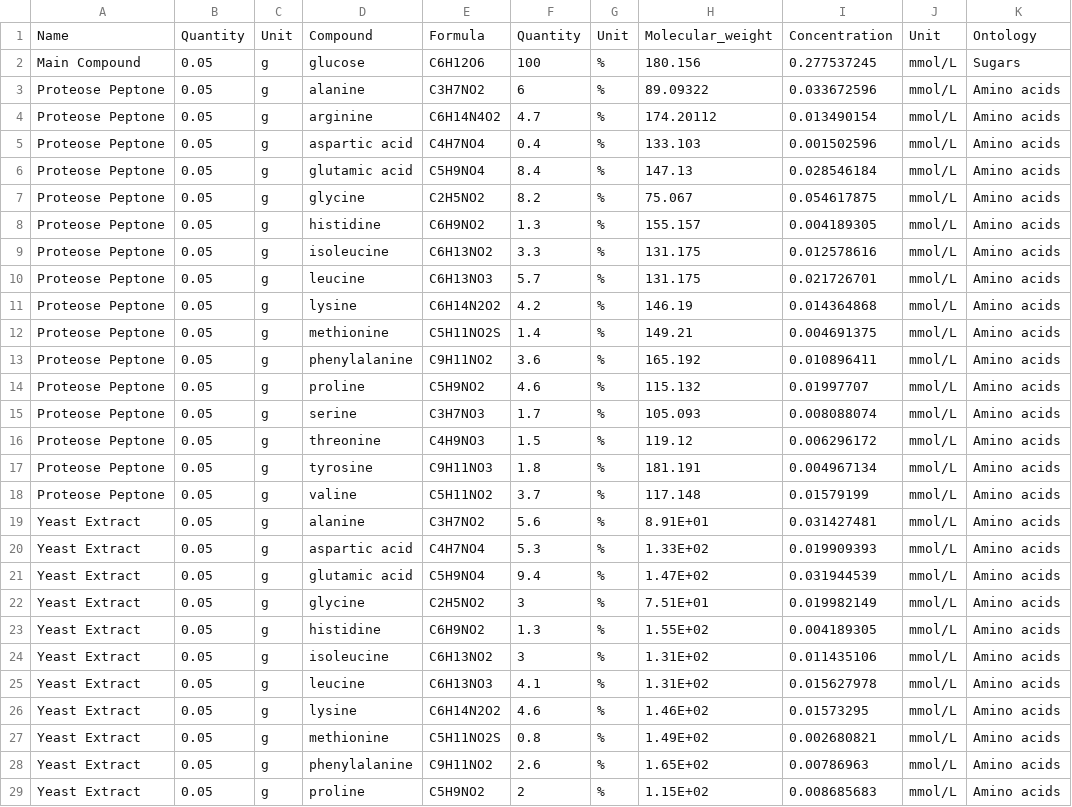
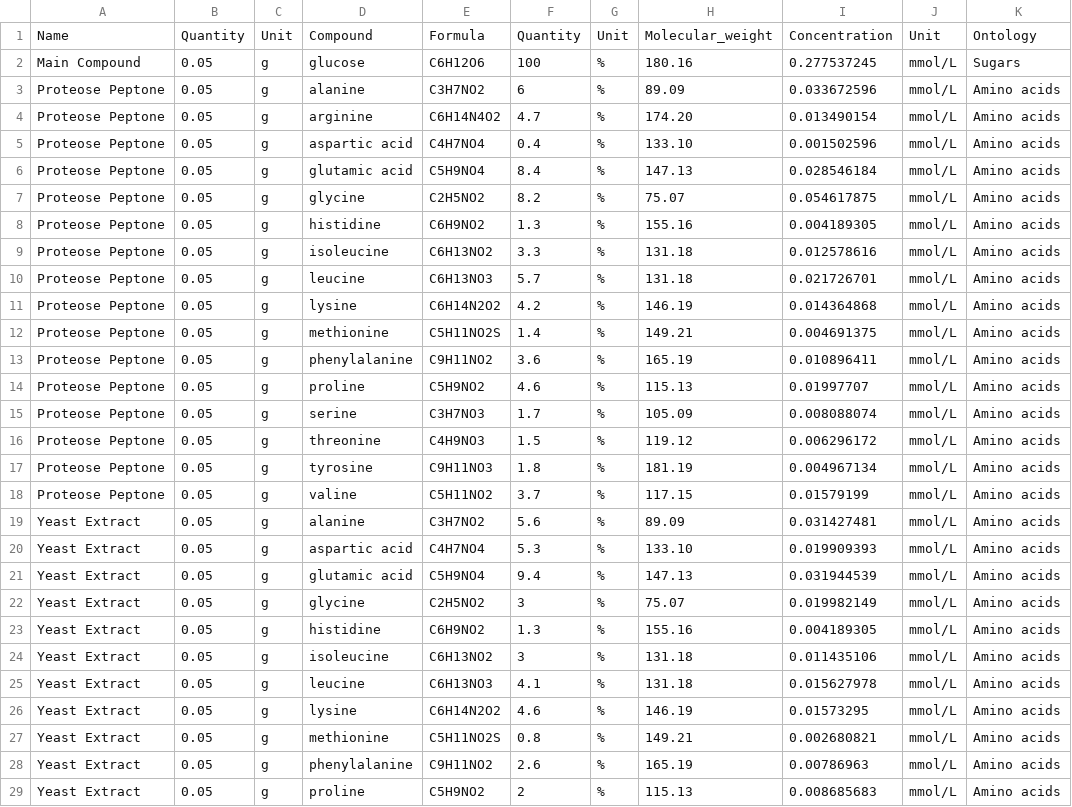
Before and after one commit to jennaisrael/DEBmicroTrait.jl, a CSV file: files/input/1_10_R2A_medium.csv, drawn as a sheet; only a part is shown; the diff covers the shown part only.

```diff
--- a/files/input/1_10_R2A_medium.csv
+++ b/files/input/1_10_R2A_medium.csv
@@ -1,29 +1,29 @@
 Name,Quantity,Unit,Compound,Formula,Quantity,Unit,Molecular_weight,Concentration,Unit,Ontology
-Main Compound,0.05,g,glucose,C6H12O6,100,%,180.156,0.277537245,mmol/L,Sugars
-Proteose Peptone,0.05,g,alanine,C3H7NO2,6,%,89.09322,0.033672596,mmol/L,Amino acids
-Proteose Peptone,0.05,g,arginine,C6H14N4O2,4.7,%,174.20112,0.013490154,mmol/L,Amino acids
-Proteose Peptone,0.05,g,aspartic acid,C4H7NO4,0.4,%,133.103,0.001502596,mmol/L,Amino acids
+Main Compound,0.05,g,glucose,C6H12O6,100,%,180.16,0.277537245,mmol/L,Sugars
+Proteose Peptone,0.05,g,alanine,C3H7NO2,6,%,89.09,0.033672596,mmol/L,Amino acids
+Proteose Peptone,0.05,g,arginine,C6H14N4O2,4.7,%,174.20,0.013490154,mmol/L,Amino acids
+Proteose Peptone,0.05,g,aspartic acid,C4H7NO4,0.4,%,133.10,0.001502596,mmol/L,Amino acids
 Proteose Peptone,0.05,g,glutamic acid,C5H9NO4,8.4,%,147.13,0.028546184,mmol/L,Amino acids
-Proteose Peptone,0.05,g,glycine,C2H5NO2,8.2,%,75.067,0.054617875,mmol/L,Amino acids
-Proteose Peptone,0.05,g,histidine,C6H9NO2,1.3,%,155.157,0.004189305,mmol/L,Amino acids
-Proteose Peptone,0.05,g,isoleucine,C6H13NO2,3.3,%,131.175,0.012578616,mmol/L,Amino acids
-Proteose Peptone,0.05,g,leucine,C6H13NO3,5.7,%,131.175,0.021726701,mmol/L,Amino acids
+Proteose Peptone,0.05,g,glycine,C2H5NO2,8.2,%,75.07,0.054617875,mmol/L,Amino acids
+Proteose Peptone,0.05,g,histidine,C6H9NO2,1.3,%,155.16,0.004189305,mmol/L,Amino acids
+Proteose Peptone,0.05,g,isoleucine,C6H13NO2,3.3,%,131.18,0.012578616,mmol/L,Amino acids
+Proteose Peptone,0.05,g,leucine,C6H13NO3,5.7,%,131.18,0.021726701,mmol/L,Amino acids
 Proteose Peptone,0.05,g,lysine,C6H14N2O2,4.2,%,146.19,0.014364868,mmol/L,Amino acids
 Proteose Peptone,0.05,g,methionine,C5H11NO2S,1.4,%,149.21,0.004691375,mmol/L,Amino acids
-Proteose Peptone,0.05,g,phenylalanine,C9H11NO2,3.6,%,165.192,0.010896411,mmol/L,Amino acids
-Proteose Peptone,0.05,g,proline,C5H9NO2,4.6,%,115.132,0.01997707,mmol/L,Amino acids
-Proteose Peptone,0.05,g,serine,C3H7NO3,1.7,%,105.093,0.008088074,mmol/L,Amino acids
+Proteose Peptone,0.05,g,phenylalanine,C9H11NO2,3.6,%,165.19,0.010896411,mmol/L,Amino acids
+Proteose Peptone,0.05,g,proline,C5H9NO2,4.6,%,115.13,0.01997707,mmol/L,Amino acids
+Proteose Peptone,0.05,g,serine,C3H7NO3,1.7,%,105.09,0.008088074,mmol/L,Amino acids
 Proteose Peptone,0.05,g,threonine,C4H9NO3,1.5,%,119.12,0.006296172,mmol/L,Amino acids
-Proteose Peptone,0.05,g,tyrosine,C9H11NO3,1.8,%,181.191,0.004967134,mmol/L,Amino acids
-Proteose Peptone,0.05,g,valine,C5H11NO2,3.7,%,117.148,0.01579199,mmol/L,Amino acids
-Yeast Extract,0.05,g,alanine,C3H7NO2,5.6,%,8.91E+01,0.031427481,mmol/L,Amino acids
-Yeast Extract,0.05,g,aspartic acid,C4H7NO4,5.3,%,1.33E+02,0.019909393,mmol/L,Amino acids
-Yeast Extract,0.05,g,glutamic acid,C5H9NO4,9.4,%,1.47E+02,0.031944539,mmol/L,Amino acids
-Yeast Extract,0.05,g,glycine,C2H5NO2,3,%,7.51E+01,0.019982149,mmol/L,Amino acids
-Yeast Extract,0.05,g,histidine,C6H9NO2,1.3,%,1.55E+02,0.004189305,mmol/L,Amino acids
-Yeast Extract,0.05,g,isoleucine,C6H13NO2,3,%,1.31E+02,0.011435106,mmol/L,Amino acids
-Yeast Extract,0.05,g,leucine,C6H13NO3,4.1,%,1.31E+02,0.015627978,mmol/L,Amino acids
-Yeast Extract,0.05,g,lysine,C6H14N2O2,4.6,%,1.46E+02,0.01573295,mmol/L,Amino acids
-Yeast Extract,0.05,g,methionine,C5H11NO2S,0.8,%,1.49E+02,0.002680821,mmol/L,Amino acids
-Yeast Extract,0.05,g,phenylalanine,C9H11NO2,2.6,%,1.65E+02,0.00786963,mmol/L,Amino acids
-Yeast Extract,0.05,g,proline,C5H9NO2,2,%,1.15E+02,0.008685683,mmol/L,Amino acids
+Proteose Peptone,0.05,g,tyrosine,C9H11NO3,1.8,%,181.19,0.004967134,mmol/L,Amino acids
+Proteose Peptone,0.05,g,valine,C5H11NO2,3.7,%,117.15,0.01579199,mmol/L,Amino acids
+Yeast Extract,0.05,g,alanine,C3H7NO2,5.6,%,89.09,0.031427481,mmol/L,Amino acids
+Yeast Extract,0.05,g,aspartic acid,C4H7NO4,5.3,%,133.10,0.019909393,mmol/L,Amino acids
+Yeast Extract,0.05,g,glutamic acid,C5H9NO4,9.4,%,147.13,0.031944539,mmol/L,Amino acids
+Yeast Extract,0.05,g,glycine,C2H5NO2,3,%,75.07,0.019982149,mmol/L,Amino acids
+Yeast Extract,0.05,g,histidine,C6H9NO2,1.3,%,155.16,0.004189305,mmol/L,Amino acids
+Yeast Extract,0.05,g,isoleucine,C6H13NO2,3,%,131.18,0.011435106,mmol/L,Amino acids
+Yeast Extract,0.05,g,leucine,C6H13NO3,4.1,%,131.18,0.015627978,mmol/L,Amino acids
+Yeast Extract,0.05,g,lysine,C6H14N2O2,4.6,%,146.19,0.01573295,mmol/L,Amino acids
+Yeast Extract,0.05,g,methionine,C5H11NO2S,0.8,%,149.21,0.002680821,mmol/L,Amino acids
+Yeast Extract,0.05,g,phenylalanine,C9H11NO2,2.6,%,165.19,0.00786963,mmol/L,Amino acids
+Yeast Extract,0.05,g,proline,C5H9NO2,2,%,115.13,0.008685683,mmol/L,Amino acids
```
Also changed, not shown: 20 edited cells elsewhere in this file, files/input/LB_medium.csv, 8 other files.
